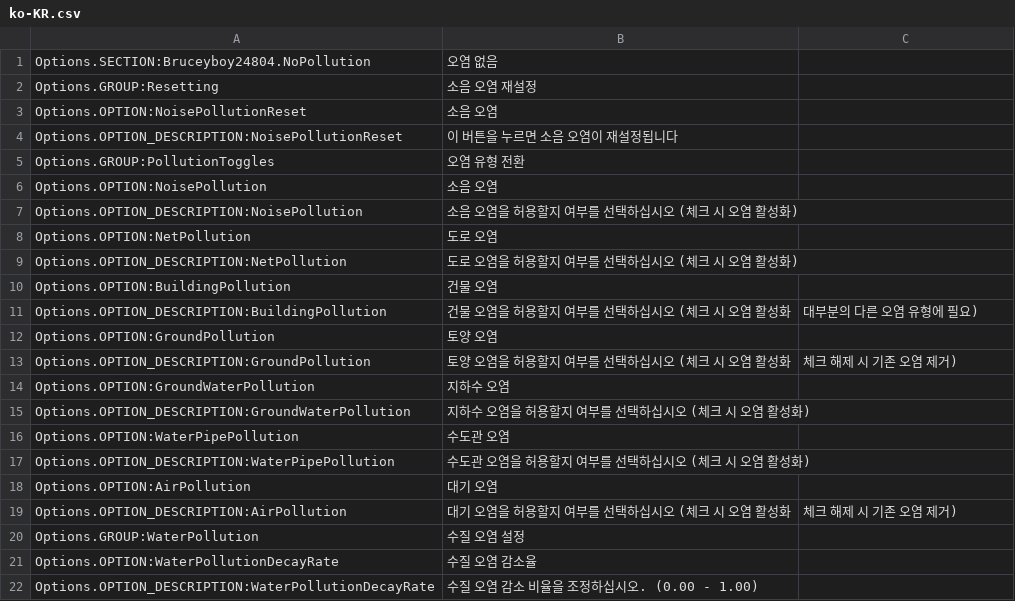
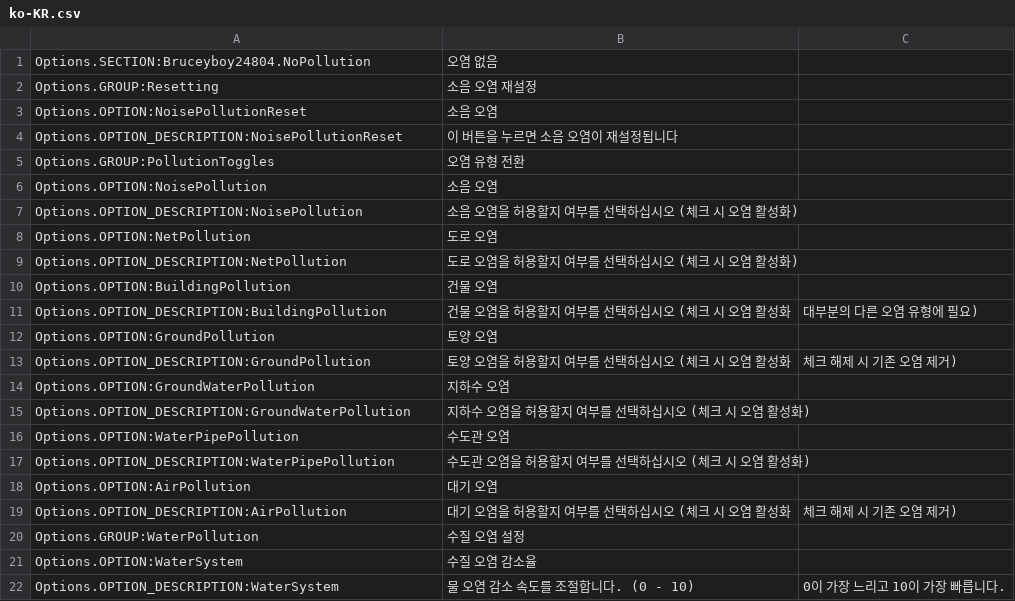
Before and after one commit to bruceyboy24804/No-Pollution, a CSV file: PollutionRemover/l10n/ko-KR.csv, drawn as a sheet.

```diff
--- a/PollutionRemover/l10n/ko-KR.csv
+++ b/PollutionRemover/l10n/ko-KR.csv
@@ -20,3 +20,3 @@ Options.OPTION_DESCRIPTION:AirPollution,대기 오염을 허용할지 여부를
 Options.GROUP:WaterPollution,수질 오염 설정
-Options.OPTION:WaterPollutionDecayRate,수질 오염 감소율
-Options.OPTION_DESCRIPTION:WaterPollutionDecayRate,수질 오염 감소 비율을 조정하십시오. (0.00 - 1.00)
+Options.OPTION:WaterSystem,수질 오염 감소율
+Options.OPTION_DESCRIPTION:WaterSystem,물 오염 감소 속도를 조절합니다. (0 - 10), 0이 가장 느리고 10이 가장 빠릅니다.
```
Also changed, not shown: PollutionRemover/L10n/en-US.csv, PollutionRemover/l10n/zh-HANS.csv, 5 other files.
